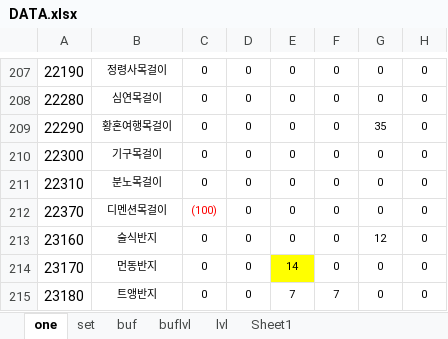
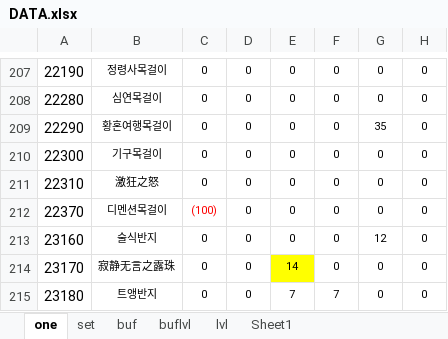
Before and after one commit to fzls/dnf_calc, an Excel workbook: DATA.xlsx, sheet one, drawn as a sheet; only a part is shown, gaps mark what is left out; values as stored, in another font and other column widths than the file's, no borders; conditional formats not drawn; the diff covers the shown part only; the diff names each change by its address in the sheet, - before the commit and + after, or states it on an @@ line.

```diff
--- a/DATA.xlsx (sheet one)
+++ b/DATA.xlsx (sheet one)
-B211: 분노목걸이
+B211: 激狂之怒
-B214: 먼동반지
+B214: 寂静无言之露珠
```
Also changed, not shown: 34 edited cells elsewhere in this sheet, 1 other file.
